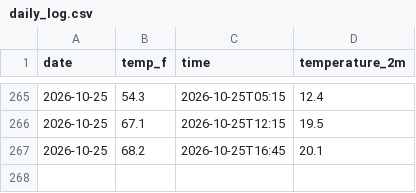
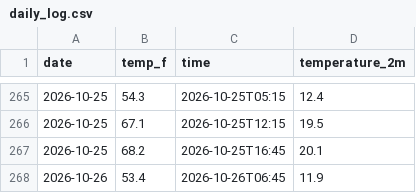
Before and after one commit to JaehoI3/weather-tracker, a CSV file: daily_log.csv, drawn as a sheet; only a part is shown, gaps mark what is left out; the diff names each change by its address in the sheet, - before the commit and + after, or states it on an @@ line.

```diff
--- a/daily_log.csv
+++ b/daily_log.csv
+row 268: 2026-10-26 | 53.4 | 2026-10-26T06:45 | 11.9
```
